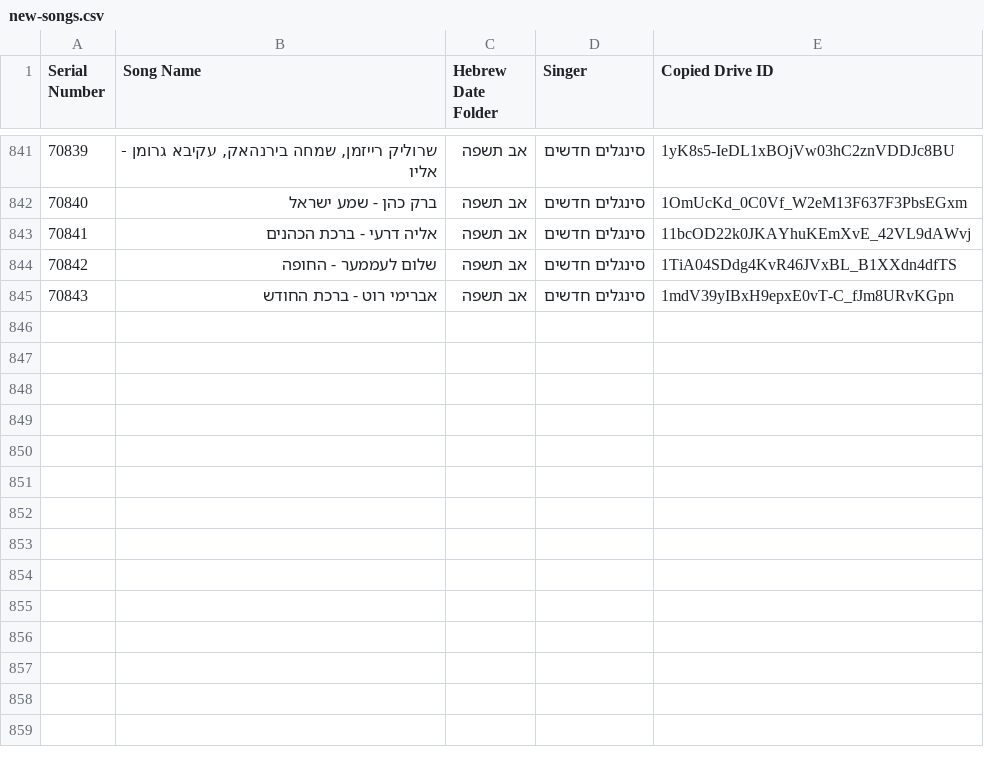
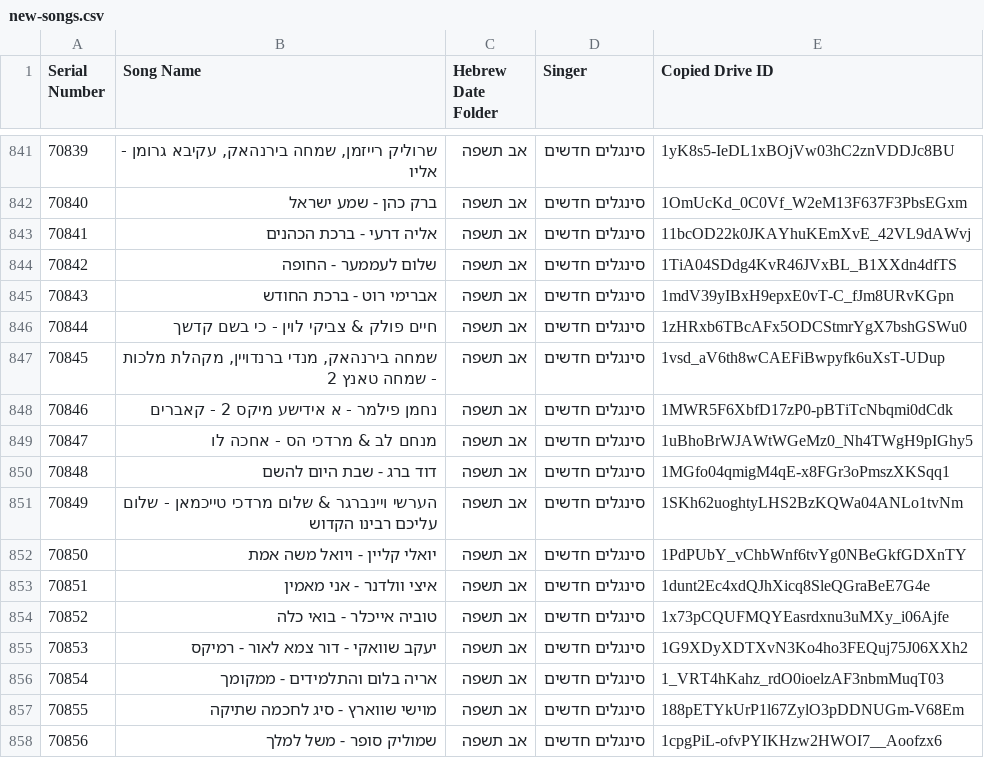
Before and after one commit to NHLOCAL/shir-bot, a CSV file: drive_data/new-songs.csv, drawn as a sheet; only a part is shown, gaps mark what is left out.

```diff
--- a/drive_data/new-songs.csv
+++ b/drive_data/new-songs.csv
@@ -845 +845,14 @@ Serial Number,Song Name,Hebrew Date Folder,Singer,Copied Drive ID
 70843,אברימי רוט - ברכת החודש,אב תשפה,סינגלים חדשים,1mdV39yIBxH9epxE0vT-C_fJm8URvKGpn
+70844,חיים פולק & צביקי לוין - כי בשם קדשך,אב תשפה,סינגלים חדשים,1zHRxb6TBcAFx5ODCStmrYgX7bshGSWu0
+70845,"שמחה בירנהאק, מנדי ברנדויין, מקהלת מלכות - שמחה טאנץ 2",אב תשפה,סינגלים חדשים,1vsd_aV6th8wCAEFiBwpyfk6uXsT-UDup
+70846,נחמן פילמר - א אידישע מיקס 2 - קאברים,אב תשפה,סינגלים חדשים,1MWR5F6XbfD17zP0-pBTiTcNbqmi0dCdk
+70847,מנחם לב & מרדכי הס - אחכה לו,אב תשפה,סינגלים חדשים,1uBhoBrWJAWtWGeMz0_Nh4TWgH9pIGhy5
+70848,דוד ברג - שבת היום להשם,אב תשפה,סינגלים חדשים,1MGfo04qmigM4qE-x8FGr3oPmszXKSqq1
+70849,הערשי ויינברגר & שלום מרדכי טייכמאן - שלום עליכם רבינו הקדוש,אב תשפה,סינגלים חדשים,1SKh62uoghtyLHS2BzKQWa04ANLo1tvNm
+70850,יואלי קליין - ויואל משה אמת,אב תשפה,סינגלים חדשים,1PdPUbY_vChbWnf6tvYg0NBeGkfGDXnTY
+70851,איצי וולדנר - אני מאמין,אב תשפה,סינגלים חדשים,1dunt2Ec4xdQJhXicq8SleQGraBeE7G4e
+70852,טוביה אייכלר - בואי כלה,אב תשפה,סינגלים חדשים,1x73pCQUFMQYEasrdxnu3uMXy_i06Ajfe
+70853,יעקב שוואקי - דור צמא לאור - רמיקס,אב תשפה,סינגלים חדשים,1G9XDyXDTXvN3Ko4ho3FEQuj75J06XXh2
+70854,אריה בלום והתלמידים - ממקומך,אב תשפה,סינגלים חדשים,1_VRT4hKahz_rdO0ioelzAF3nbmMuqT03
+70855,מוישי שווארץ - סיג לחכמה שתיקה,אב תשפה,סינגלים חדשים,188pETYkUrP1l67ZylO3pDDNUGm-V68Em
+70856,שמוליק סופר - משל למלך,אב תשפה,סינגלים חדשים,1cpgPiL-ofvPYIKHzw2HWOI7__Aoofzx6
```
Also changed, not shown: 2 other files.
